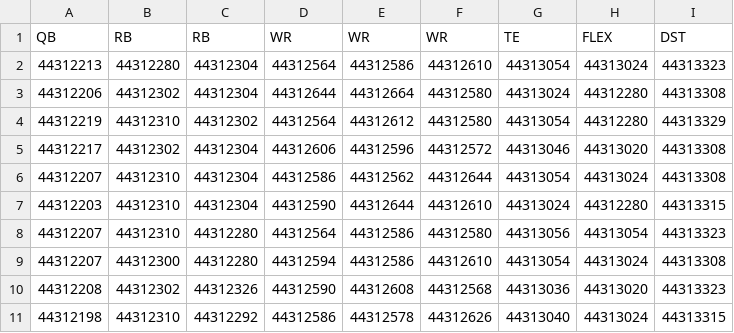
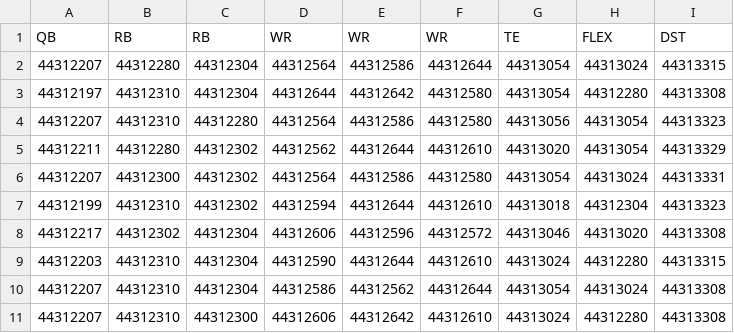
Before and after one commit to andrew-w-schroeder/dst-site, a CSV file: site/dfs/gpp/DK_tournament_lineups_2026_wk04.csv, drawn as a sheet.

```diff
--- a/site/dfs/gpp/DK_tournament_lineups_2026_wk04.csv
+++ b/site/dfs/gpp/DK_tournament_lineups_2026_wk04.csv
@@ -1,11 +1,11 @@
 QB,RB,RB,WR,WR,WR,TE,FLEX,DST
-44312213,44312280,44312304,44312564,44312586,44312610,44313054,44313024,44313323
-44312206,44312302,44312304,44312644,44312664,44312580,44313024,44312280,44313308
-44312219,44312310,44312302,44312564,44312612,44312580,44313054,44312280,44313329
+44312207,44312280,44312304,44312564,44312586,44312644,44313054,44313024,44313315
+44312197,44312310,44312304,44312644,44312642,44312580,44313054,44312280,44313308
+44312207,44312310,44312280,44312564,44312586,44312580,44313056,44313054,44313323
+44312211,44312280,44312302,44312562,44312644,44312610,44313020,44313054,44313329
+44312207,44312300,44312302,44312564,44312586,44312580,44313054,44313024,44313331
+44312199,44312310,44312302,44312594,44312644,44312610,44313018,44312304,44313323
 44312217,44312302,44312304,44312606,44312596,44312572,44313046,44313020,44313308
+44312203,44312310,44312304,44312590,44312644,44312610,44313024,44312280,44313315
 44312207,44312310,44312304,44312586,44312562,44312644,44313054,44313024,44313308
-44312203,44312310,44312304,44312590,44312644,44312610,44313024,44312280,44313315
-44312207,44312310,44312280,44312564,44312586,44312580,44313056,44313054,44313323
-44312207,44312300,44312280,44312594,44312586,44312610,44313054,44313024,44313308
-44312208,44312302,44312326,44312590,44312608,44312568,44313036,44313020,44313323
-44312198,44312310,44312292,44312586,44312578,44312626,44313040,44313024,44313315
+44312207,44312310,44312300,44312606,44312642,44312610,44313024,44312280,44313308
```
Also changed, not shown: data/dfs/dfs_proj_2026_wk04.csv, site/dfs/cash/DK_cash_lineups_2026_wk04.csv, 5 other files.
